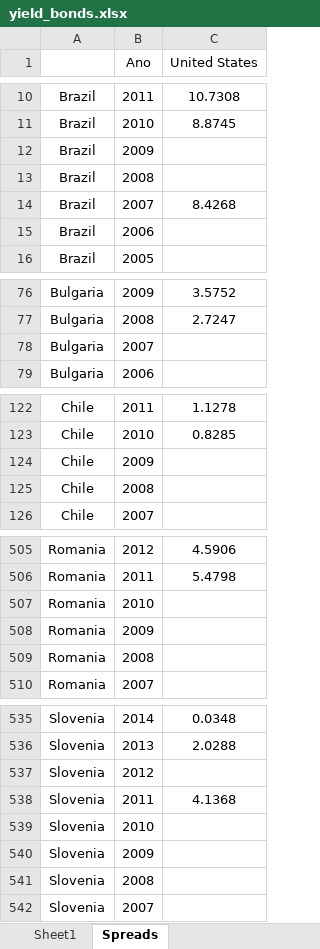
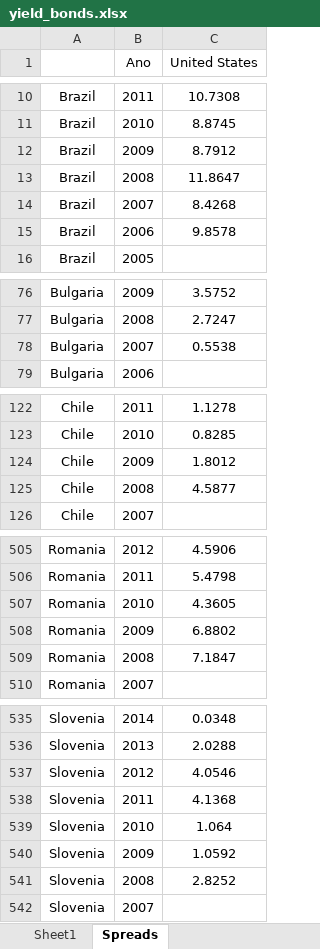
Before and after one commit to Insper-Data/Macro_2021.2, an Excel workbook: Bases/yield_bonds.xlsx, sheet Spreads, drawn as a sheet; only a part is shown, gaps mark what is left out; values as stored, in another font and other column widths than the file's, no borders; the diff covers the shown part only; the diff names each change by its address in the sheet, - before the commit and + after, or states it on an @@ line.

Commit message:
atualização spread

```diff
--- a/Bases/yield_bonds.xlsx (sheet Spreads)
+++ b/Bases/yield_bonds.xlsx (sheet Spreads)
-C12 (United States): (empty)
+C12 (United States): 8.7912
-C13 (United States): (empty)
+C13 (United States): 11.8647
-C15 (United States): (empty)
+C15 (United States): 9.8578
-C78 (United States): (empty)
+C78 (United States): 0.5538
-C124 (United States): (empty)
+C124 (United States): 1.8012
-C125 (United States): (empty)
+C125 (United States): 4.5877
-C507 (United States): (empty)
+C507 (United States): 4.3605
-C508 (United States): (empty)
+C508 (United States): 6.8802
-C509 (United States): (empty)
+C509 (United States): 7.1847
-C537 (United States): (empty)
+C537 (United States): 4.0546
-C539 (United States): (empty)
+C539 (United States): 1.064
-C540 (United States): (empty)
+C540 (United States): 1.0592
-C541 (United States): (empty)
+C541 (United States): 2.8252
```
Also changed, not shown: 7 edited cells elsewhere in this sheet, sheet Sheet1, 1 other file.
